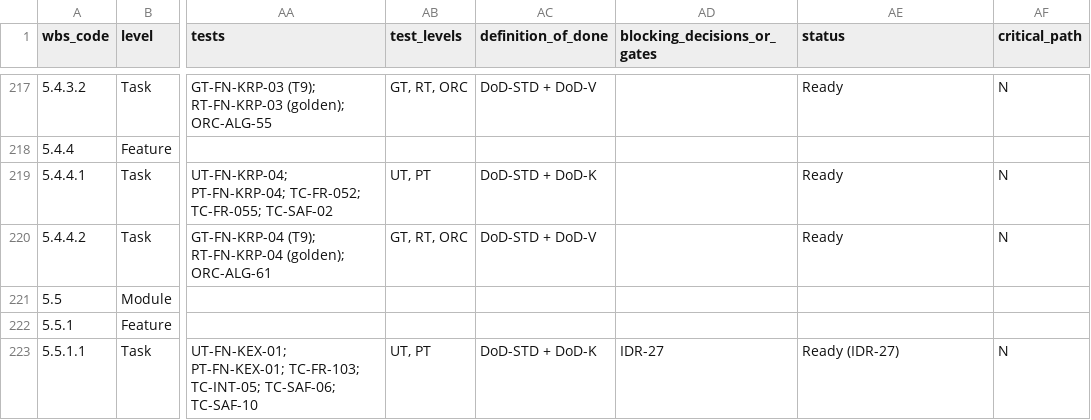
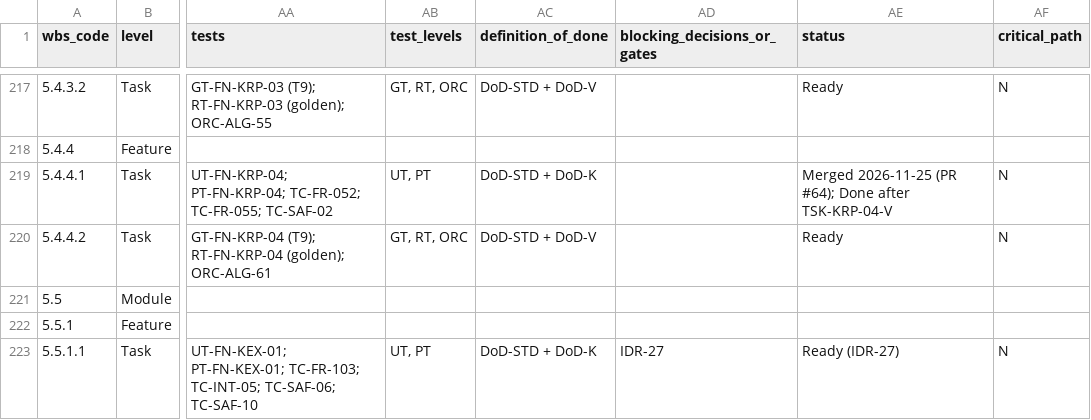
Before and after one commit to Ayau1ym335/jude1, a CSV file: docs/plan/WORK_BREAKDOWN_STRUCTURE_v1.1.csv, drawn as a sheet; only a part is shown, gaps mark what is left out; the diff names each change by its address in the sheet, - before the commit and + after, or states it on an @@ line.

```diff
--- a/docs/plan/WORK_BREAKDOWN_STRUCTURE_v1.1.csv
+++ b/docs/plan/WORK_BREAKDOWN_STRUCTURE_v1.1.csv
-AE219 (status): Ready
+AE219 (status): Merged 2026-11-25 (PR #64); Done after TSK-KRP-04-V
```
Also changed, not shown: 1 other file.
